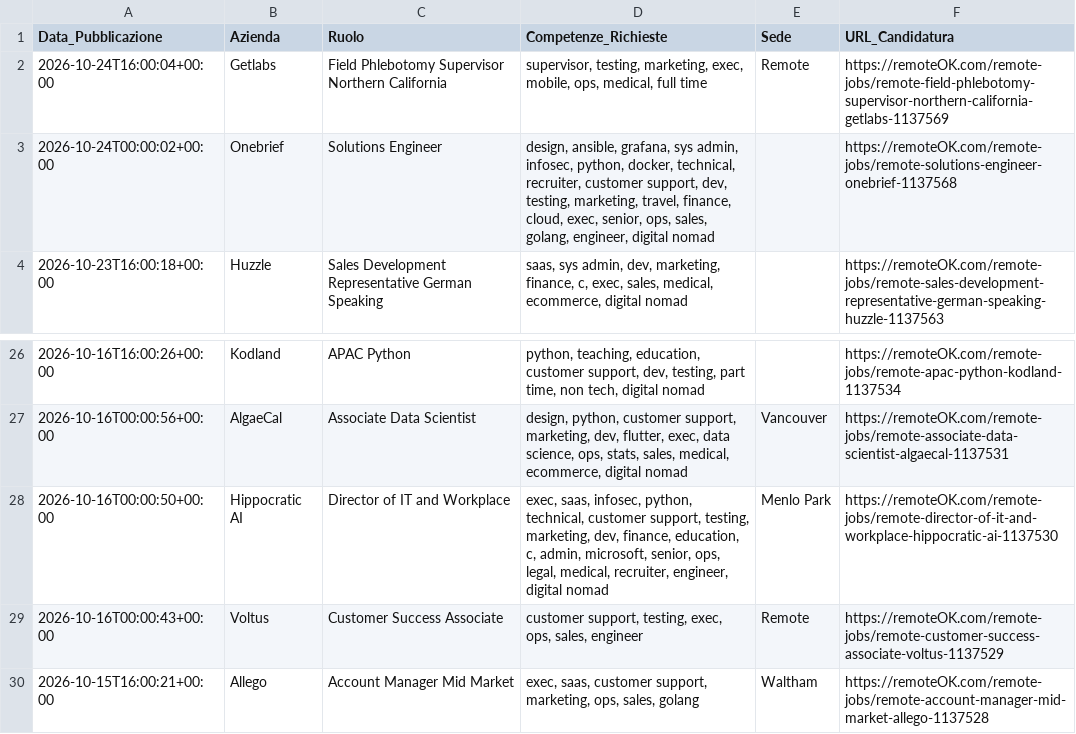
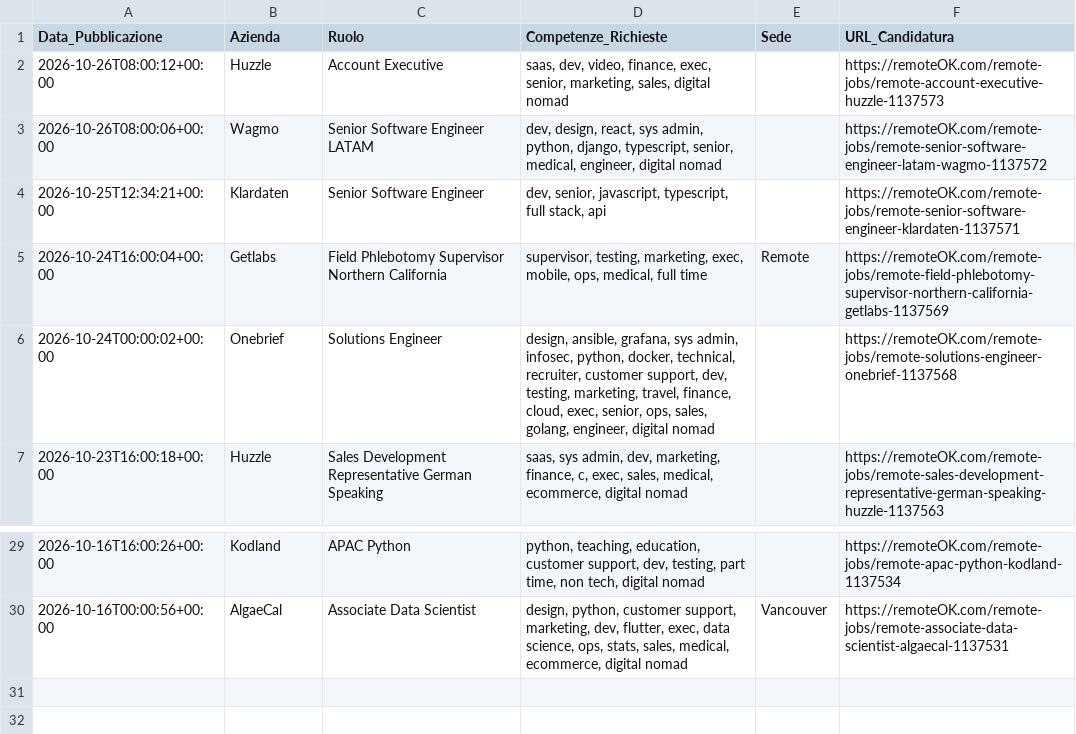
Before and after one commit to fformigoniff-sys/open-b2b-datasets-ai-market-intelligence, a CSV file: remote_jobs_dataset.csv, drawn as a sheet; only a part is shown, gaps mark what is left out.

```diff
--- a/remote_jobs_dataset.csv
+++ b/remote_jobs_dataset.csv
@@ -1,2 +1,5 @@
 Data_Pubblicazione,Azienda,Ruolo,Competenze_Richieste,Sede,URL_Candidatura
+2026-10-26T08:00:12+00:00,Huzzle,Account Executive,"saas, dev, video, finance, exec, senior, marketing, sales, digital nomad",,https://remoteOK.com/remote-jobs/remote-account-executive-huzzle-1137573
+2026-10-26T08:00:06+00:00,Wagmo,Senior Software Engineer LATAM,"dev, design, react, sys admin, python, django, typescript, senior, medical, engineer, digital nomad",,https://remoteOK.com/remote-jobs/remote-senior-software-engineer-latam-wagmo-1137572
+2026-10-25T12:34:21+00:00,Klardaten,Senior Software Engineer,"dev, senior, javascript, typescript, full stack, api",,https://remoteOK.com/remote-jobs/remote-senior-software-engineer-klardaten-1137571
 2026-10-24T16:00:04+00:00,Getlabs,Field Phlebotomy Supervisor Northern California,"supervisor, testing, marketing, exec, mobile, ops, medical, full time",Remote,https://remoteOK.com/remote-jobs/remote-field-phlebotomy-supervisor-northern-california-getlabs-1137569
@@ -27,4 +30 @@ Data_Pubblicazione,Azienda,Ruolo,Competenze_Richieste,Sede,URL_Candidatura
 2026-10-16T00:00:56+00:00,AlgaeCal,Associate Data Scientist,"design, python, customer support, marketing, dev, flutter, exec, data science, ops, stats, sales, medical, ecommerce, digital nomad",Vancouver,https://remoteOK.com/remote-jobs/remote-associate-data-scientist-algaecal-1137531
-2026-10-16T00:00:50+00:00,Hippocratic AI,Director of IT and Workplace,"exec, saas, infosec, python, technical, customer support, testing, marketing, dev, finance, education, c, admin, microsoft, senior, ops, legal, medical, recruiter, engineer, digital nomad",Menlo Park,https://remoteOK.com/remote-jobs/remote-director-of-it-and-workplace-hippocratic-ai-1137530
-2026-10-16T00:00:43+00:00,Voltus,Customer Success Associate,"customer support, testing, exec, ops, sales, engineer",Remote,https://remoteOK.com/remote-jobs/remote-customer-success-associate-voltus-1137529
-2026-10-15T16:00:21+00:00,Allego,Account Manager Mid Market,"exec, saas, customer support, marketing, ops, sales, golang",Waltham,https://remoteOK.com/remote-jobs/remote-account-manager-mid-market-allego-1137528
```
Also changed, not shown: crypto_fintech_dataset.csv, tech_stack_dataset.csv, 1 other file.
